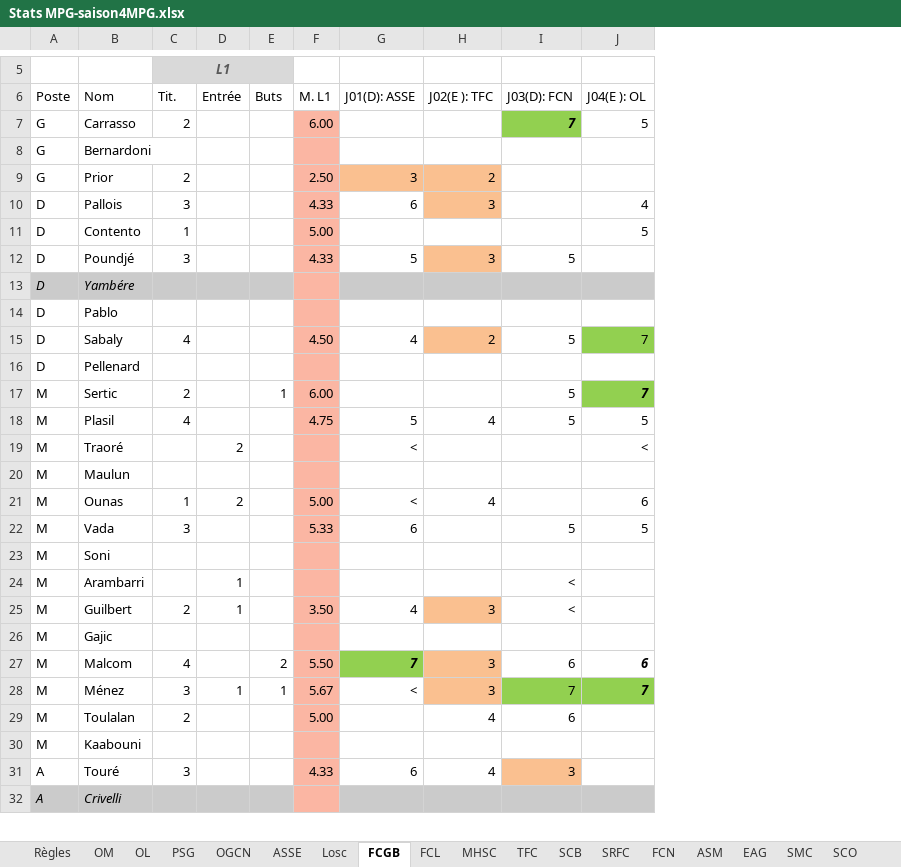
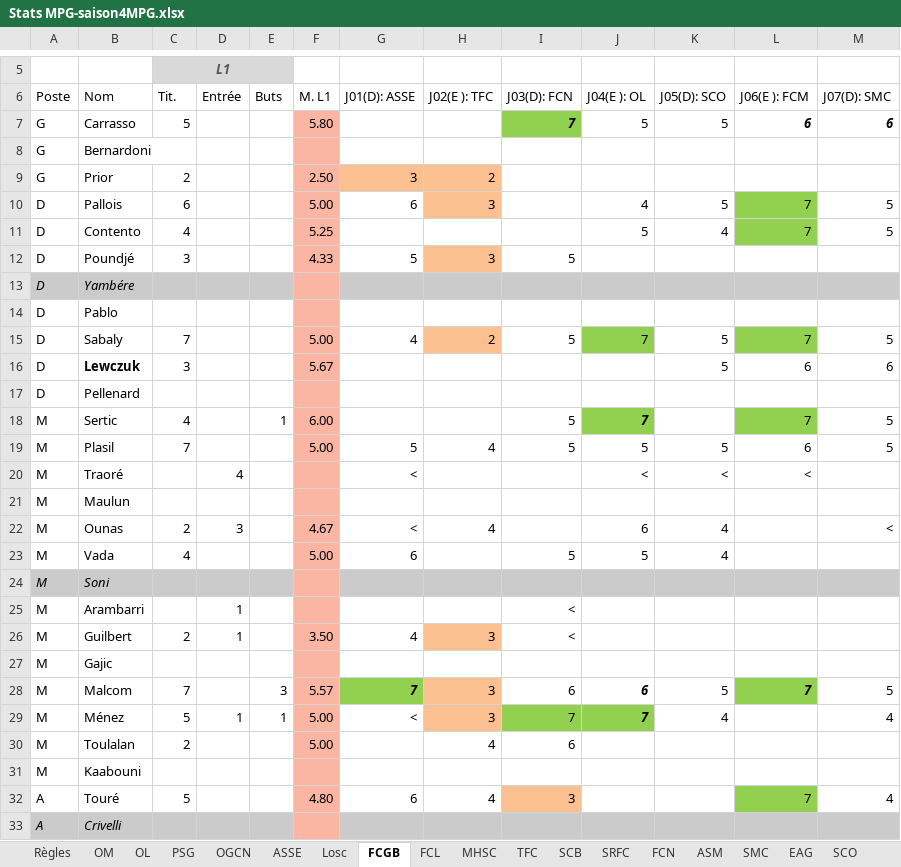
Before and after one commit to hdurix/mpg, an Excel workbook: Stats MPG-saison4MPG.xlsx, sheet FCGB, drawn as a sheet; only a part is shown, gaps mark what is left out; values as stored, in another font and other column widths than the file's, no borders; addresses are those after the commit; the diff covers the shown part only; the diff names each change by its address in the sheet, - before the commit and + after, or states it on an @@ line.

```diff
--- a/Stats MPG-saison4MPG.xlsx (sheet FCGB)
+++ b/Stats MPG-saison4MPG.xlsx (sheet FCGB)
@@ sheet tab order changed: Règles | OM | OL | PSG | OGCN | ASSE | Losc | FCGB | FCL | MHSC | TFC | SCB | SRFC | FCN | ASM | SMC | EAG | SCO @@
+column K (J05(D): SCO), rows 7-15: 5 |  |  | 5 | 4 |  |  |  | 5; rows 19-29: 5 | < |  | 4 | 4 |  |  |  |  | 5 | 4
+column L (J06(E ): FCM), rows 7-15: 6 |  |  | 7 | 7 |  |  |  | 7; rows 18-32: 7 | 6 | < |  |  |  |  |  |  |  | 7 |  |  |  | 7
+column M (J07(D): SMC), rows 7-15: 6 |  |  | 5 | 5 |  |  |  | 5; rows 18-32: 5 | 5 |  |  | < |  |  |  |  |  | 5 | 4 |  |  | 4
-C7 (Tit.): 2
+C7 (Tit.): 5
-F7 (M. L1): 6.00
+F7 (M. L1): 5.80
-C10 (Tit.): 3
+C10 (Tit.): 6
-F10 (M. L1): 4.33
+F10 (M. L1): 5.00
-C11 (Tit.): 1
+C11 (Tit.): 4
-F11 (M. L1): 5.00
+F11 (M. L1): 5.25
-C15 (Tit.): 4
+C15 (Tit.): 7
-F15 (M. L1): 4.50
+F15 (M. L1): 5.00
+row 16: D | Lewczuk | 3 |  |  | 5.67 |  |  |  |  | 5 | 6 | 6
-C18 (Tit.): 2
+C18 (Tit.): 4
-C19 (Tit.): 4
+C19 (Tit.): 7
-F19 (M. L1): 4.75
+F19 (M. L1): 5.00
-D20 (Entrée): 2
+D20 (Entrée): 4
-C22 (Tit.): 1
+C22 (Tit.): 2
-D22 (Entrée): 2
+D22 (Entrée): 3
-F22 (M. L1): 5.00
+F22 (M. L1): 4.67
-C23 (Tit.): 3
+C23 (Tit.): 4
-F23 (M. L1): 5.33
+F23 (M. L1): 5.00
-A24:E24 fill: none
+A24:E24 fill: #CBCBCB
-A24:B24 italic: off
+A24:B24 italic: on
-G24:J24 fill: none
+G24:J24 fill: #CBCBCB
-C28 (Tit.): 4
+C28 (Tit.): 7
-E28 (Buts): 2
+E28 (Buts): 3
-F28 (M. L1): 5.50
+F28 (M. L1): 5.57
-C29 (Tit.): 3
+C29 (Tit.): 5
-F29 (M. L1): 5.67
+F29 (M. L1): 5.00
-C32 (Tit.): 3
+C32 (Tit.): 5
-F32 (M. L1): 4.33
+F32 (M. L1): 4.80
```
Also changed, not shown: 11 edited cells elsewhere in this sheet, sheet PSG, sheet ASSE, sheet ASNL, sheet FCM, sheet DFCO, sheet ASM, 14 more sheets, formulas that keep their value, MPG.xlsm, 1 other file.
